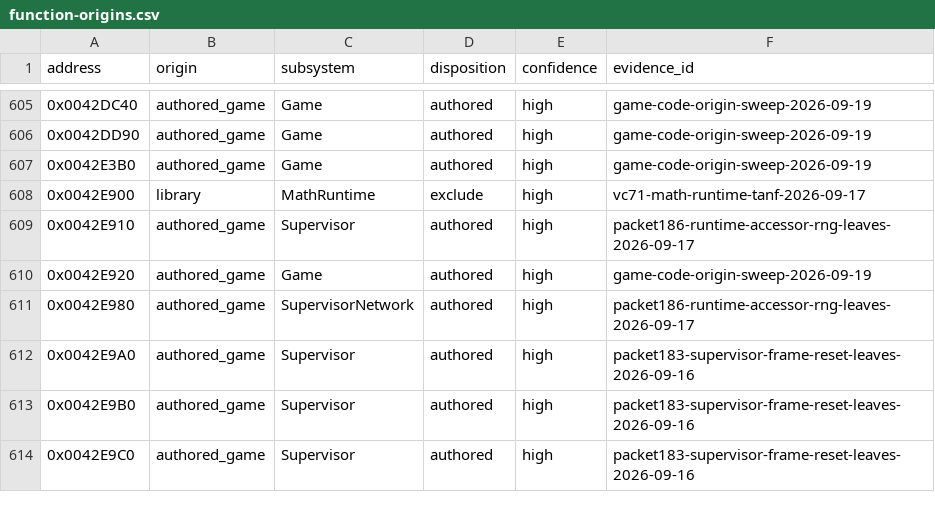
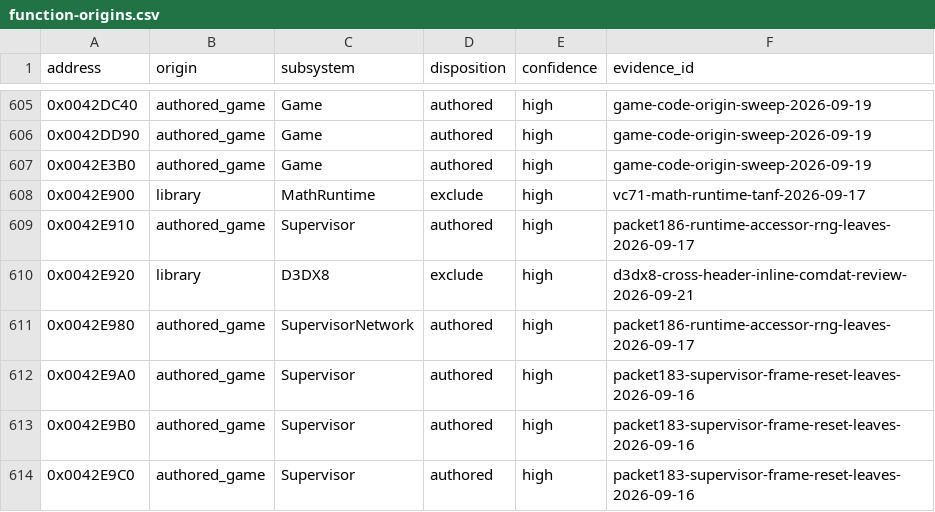
Before and after one commit to N0zoM1z0/th09, a CSV file: config/function-origins.csv, drawn as a sheet; only a part is shown, gaps mark what is left out.

```diff
--- a/config/function-origins.csv
+++ b/config/function-origins.csv
@@ -609,3 +609,3 @@ address,origin,subsystem,disposition,confidence,evidence_id
 0x0042E910,authored_game,Supervisor,authored,high,packet186-runtime-accessor-rng-leaves-2026-09-17
-0x0042E920,authored_game,Game,authored,high,game-code-origin-sweep-2026-09-19
+0x0042E920,library,D3DX8,exclude,high,d3dx8-cross-header-inline-comdat-review-2026-09-21
 0x0042E980,authored_game,SupervisorNetwork,authored,high,packet186-runtime-accessor-rng-leaves-2026-09-17
```
Also changed, not shown: config/functions.csv, 6 other files.
